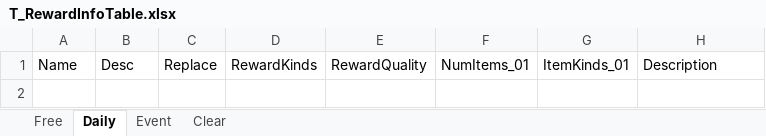
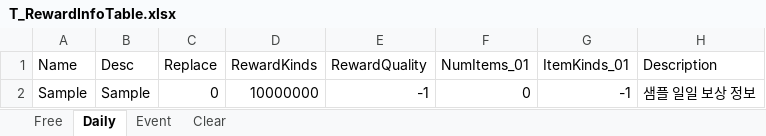
Before and after one commit to devmodle/0300000001.module_unitycommon, an Excel workbook: Templates/Tables/RewardInfo/T_RewardInfoTable.xlsx, sheet Daily, drawn as a sheet; values as stored, in another font and other column widths than the file's, no borders; charts and pictures not drawn; the diff names each change by its address in the sheet, - before the commit and + after, or states it on an @@ line.

```diff
--- a/Templates/Tables/RewardInfo/T_RewardInfoTable.xlsx (sheet Daily)
+++ b/Templates/Tables/RewardInfo/T_RewardInfoTable.xlsx (sheet Daily)
+row 2: Sample | Sample | 0 | 10000000 | -1 | 0 | -1 | 샘플 일일 보상 정보
```
Also changed, not shown: sheet Free, sheet Event, sheet Clear, Templates/Tables/EpisodeInfo/T_EpisodeInfoTable.xlsx, Templates/Tables/MissionInfo/T_MissionInfoTable.xlsx, 27 other files.
